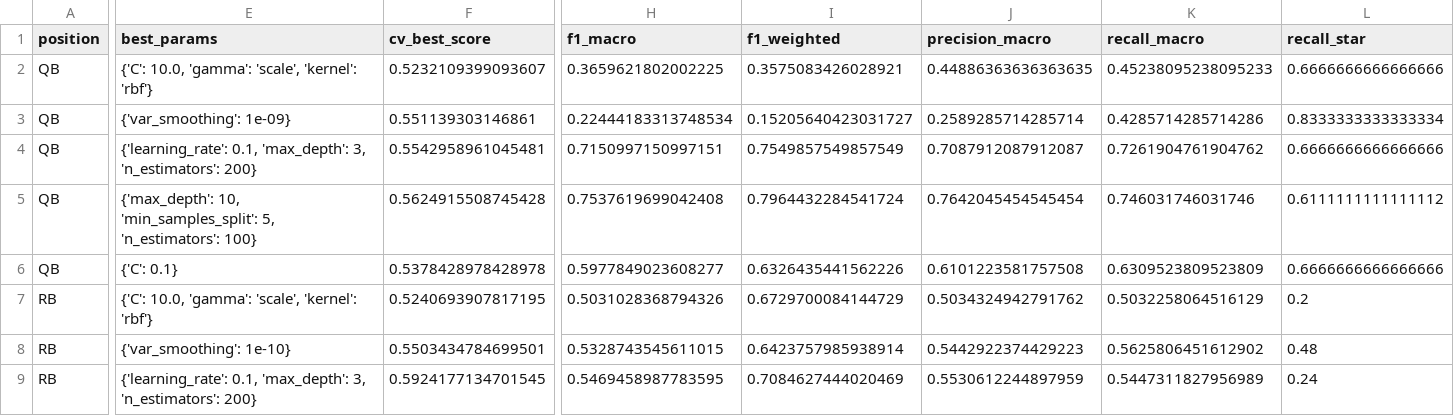
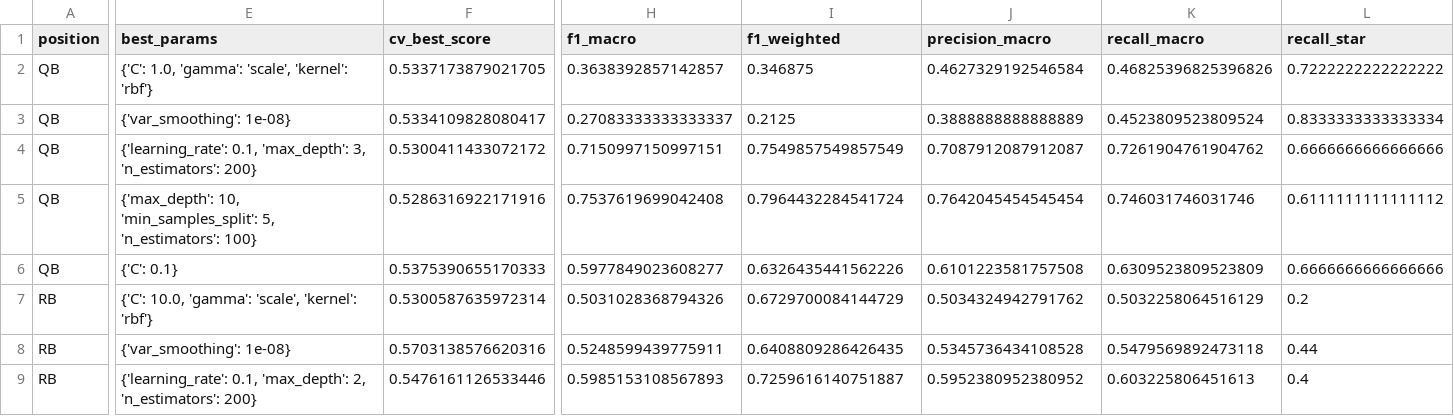
Before and after one commit to Solomon427/nfl-model, a CSV file: results/tables/tuned_binary_all_results.csv, drawn as a sheet; only a part is shown, gaps mark what is left out; the diff covers the shown part only; the diff names each change by its address in the sheet, - before the commit and + after, or states it on an @@ line.

```diff
--- a/results/tables/tuned_binary_all_results.csv
+++ b/results/tables/tuned_binary_all_results.csv
-E2 (best_params): {'C': 10.0, 'gamma': 'scale',…
+E2 (best_params): {'C': 1.0, 'gamma': 'scale',…
-F2 (cv_best_score): 0.5232109399093607
+F2 (cv_best_score): 0.5337173879021705
-H2 (f1_macro): 0.3659621802002225
+H2 (f1_macro): 0.3638392857142857
-I2 (f1_weighted): 0.3575083426028921
+I2 (f1_weighted): 0.346875
-J2 (precision_macro): 0.44886363636363635
+J2 (precision_macro): 0.4627329192546584
-K2 (recall_macro): 0.45238095238095233
+K2 (recall_macro): 0.46825396825396826
-L2 (recall_star): 0.6666666666666666
+L2 (recall_star): 0.7222222222222222
-E3 (best_params): {'var_smoothing': 1e-09}
+E3 (best_params): {'var_smoothing': 1e-08}
-F3 (cv_best_score): 0.551139303146861
+F3 (cv_best_score): 0.5334109828080417
-H3 (f1_macro): 0.22444183313748534
+H3 (f1_macro): 0.27083333333333337
-I3 (f1_weighted): 0.15205640423031727
+I3 (f1_weighted): 0.2125
-J3 (precision_macro): 0.2589285714285714
+J3 (precision_macro): 0.3888888888888889
-K3 (recall_macro): 0.4285714285714286
+K3 (recall_macro): 0.4523809523809524
-F4 (cv_best_score): 0.5542958961045481
+F4 (cv_best_score): 0.5300411433072172
-F5 (cv_best_score): 0.5624915508745428
+F5 (cv_best_score): 0.5286316922171916
-F6 (cv_best_score): 0.5378428978428978
+F6 (cv_best_score): 0.5375390655170333
-F7 (cv_best_score): 0.5240693907817195
+F7 (cv_best_score): 0.5300587635972314
-E8 (best_params): {'var_smoothing': 1e-10}
+E8 (best_params): {'var_smoothing': 1e-08}
-F8 (cv_best_score): 0.5503434784699501
+F8 (cv_best_score): 0.5703138576620316
-H8 (f1_macro): 0.5328743545611015
+H8 (f1_macro): 0.5248599439775911
-I8 (f1_weighted): 0.6423757985938914
+I8 (f1_weighted): 0.6408809286426435
-J8 (precision_macro): 0.5442922374429223
+J8 (precision_macro): 0.5345736434108528
-K8 (recall_macro): 0.5625806451612902
+K8 (recall_macro): 0.5479569892473118
-L8 (recall_star): 0.48
+L8 (recall_star): 0.44
-E9 (best_params): …0.1, 'max_depth': 3, 'n_estimators': 200}
+E9 (best_params): …0.1, 'max_depth': 2, 'n_estimators': 200}
-F9 (cv_best_score): 0.5924177134701545
+F9 (cv_best_score): 0.5476161126533446
-H9 (f1_macro): 0.5469458987783595
+H9 (f1_macro): 0.5985153108567893
-I9 (f1_weighted): 0.7084627444020469
+I9 (f1_weighted): 0.7259616140751887
-J9 (precision_macro): 0.5530612244897959
+J9 (precision_macro): 0.5952380952380952
-K9 (recall_macro): 0.5447311827956989
+K9 (recall_macro): 0.603225806451613
-L9 (recall_star): 0.24
+L9 (recall_star): 0.4
```
Also changed, not shown: 127 edited cells elsewhere in this file, results/tables/tuned_binary_best_by_position.csv, results/tables/tuned_quantile_all_results.csv, 12 other files.
